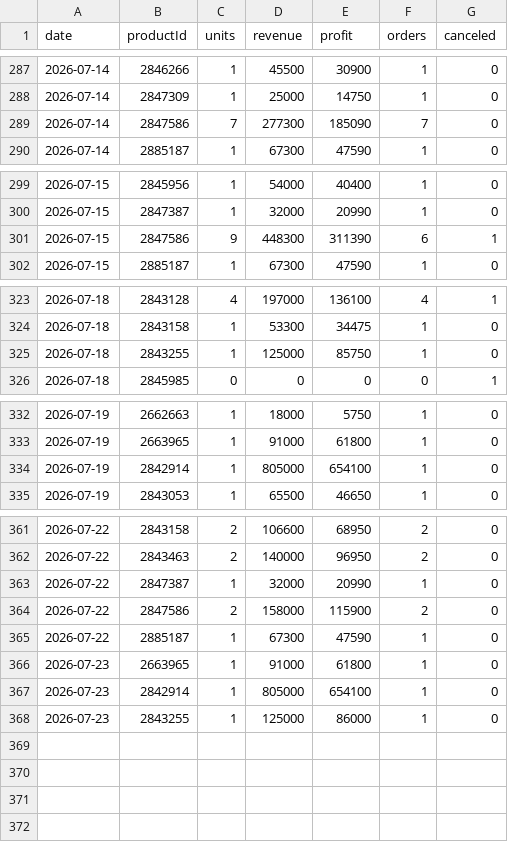
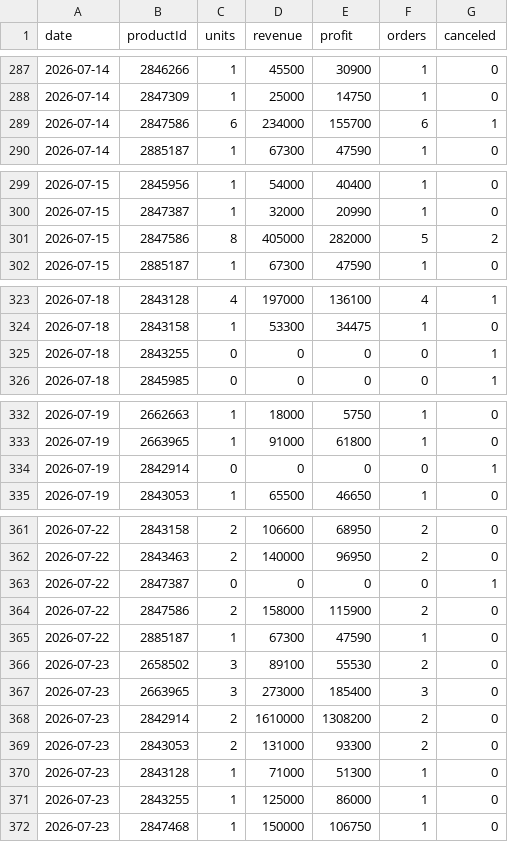
Before and after one commit to ckimework-commits/uzum-portfolio-dashboard, a CSV file: data/sales_daily.csv, drawn as a sheet; only a part is shown, gaps mark what is left out.

```diff
--- a/data/sales_daily.csv
+++ b/data/sales_daily.csv
@@ -288,3 +288,3 @@ date,productId,units,revenue,profit,orders,canceled
 2026-07-14,2847309,1,25000,14750,1,0
-2026-07-14,2847586,7,277300,185090,7,0
+2026-07-14,2847586,6,234000,155700,6,1
 2026-07-14,2885187,1,67300,47590,1,0
@@ -300,3 +300,3 @@ date,productId,units,revenue,profit,orders,canceled
 2026-07-15,2847387,1,32000,20990,1,0
-2026-07-15,2847586,9,448300,311390,6,1
+2026-07-15,2847586,8,405000,282000,5,2
 2026-07-15,2885187,1,67300,47590,1,0
@@ -324,3 +324,3 @@ date,productId,units,revenue,profit,orders,canceled
 2026-07-18,2843158,1,53300,34475,1,0
-2026-07-18,2843255,1,125000,85750,1,0
+2026-07-18,2843255,0,0,0,0,1
 2026-07-18,2845985,0,0,0,0,1
@@ -333,3 +333,3 @@ date,productId,units,revenue,profit,orders,canceled
 2026-07-19,2663965,1,91000,61800,1,0
-2026-07-19,2842914,1,805000,654100,1,0
+2026-07-19,2842914,0,0,0,0,1
 2026-07-19,2843053,1,65500,46650,1,0
@@ -362,7 +362,11 @@ date,productId,units,revenue,profit,orders,canceled
 2026-07-22,2843463,2,140000,96950,2,0
-2026-07-22,2847387,1,32000,20990,1,0
+2026-07-22,2847387,0,0,0,0,1
 2026-07-22,2847586,2,158000,115900,2,0
 2026-07-22,2885187,1,67300,47590,1,0
-2026-07-23,2663965,1,91000,61800,1,0
-2026-07-23,2842914,1,805000,654100,1,0
+2026-07-23,2658502,3,89100,55530,2,0
+2026-07-23,2663965,3,273000,185400,3,0
+2026-07-23,2842914,2,1610000,1308200,2,0
+2026-07-23,2843053,2,131000,93300,2,0
+2026-07-23,2843128,1,71000,51300,1,0
 2026-07-23,2843255,1,125000,86000,1,0
+2026-07-23,2847468,1,150000,106750,1,0
```
Also changed, not shown: 2 other files.
